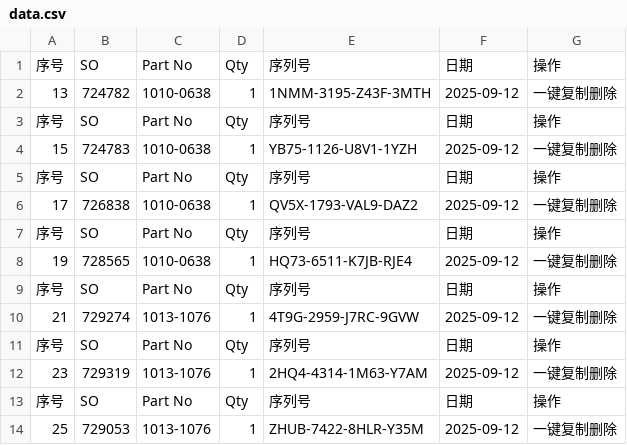
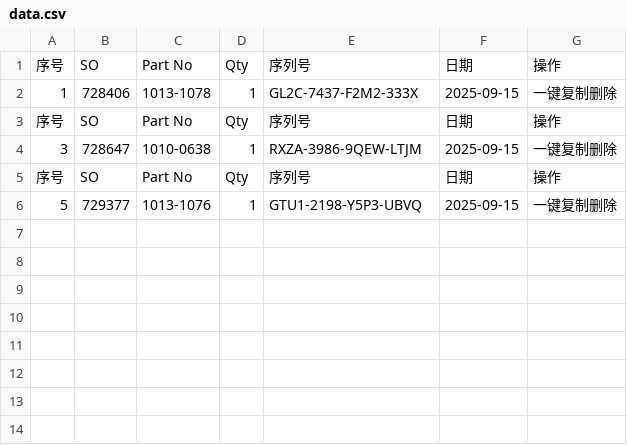
Before and after one commit to Ricky-cloud-star/Zenactcod, a CSV file: data/data.csv, drawn as a sheet.

Commit message:
Update data

```diff
--- a/data/data.csv
+++ b/data/data.csv
@@ -1,14 +1,6 @@
 序号,SO,Part No,Qty,序列号,日期,操作
-13,724782,1010-0638,1,1NMM-3195-Z43F-3MTH,2025-09-12,一键复制删除
+1,728406,1013-1078,1,GL2C-7437-F2M2-333X,2025-09-15,一键复制删除
 序号,SO,Part No,Qty,序列号,日期,操作
-15,724783,1010-0638,1,YB75-1126-U8V1-1YZH,2025-09-12,一键复制删除
+3,728647,1010-0638,1,RXZA-3986-9QEW-LTJM,2025-09-15,一键复制删除
 序号,SO,Part No,Qty,序列号,日期,操作
-17,726838,1010-0638,1,QV5X-1793-VAL9-DAZ2,2025-09-12,一键复制删除
-序号,SO,Part No,Qty,序列号,日期,操作
-19,728565,1010-0638,1,HQ73-6511-K7JB-RJE4,2025-09-12,一键复制删除
-序号,SO,Part No,Qty,序列号,日期,操作
-21,729274,1013-1076,1,4T9G-2959-J7RC-9GVW,2025-09-12,一键复制删除
-序号,SO,Part No,Qty,序列号,日期,操作
-23,729319,1013-1076,1,2HQ4-4314-1M63-Y7AM,2025-09-12,一键复制删除
-序号,SO,Part No,Qty,序列号,日期,操作
-25,729053,1013-1076,1,ZHUB-7422-8HLR-Y35M,2025-09-12,一键复制删除
+5,729377,1013-1076,1,GTU1-2198-Y5P3-UBVQ,2025-09-15,一键复制删除
```
